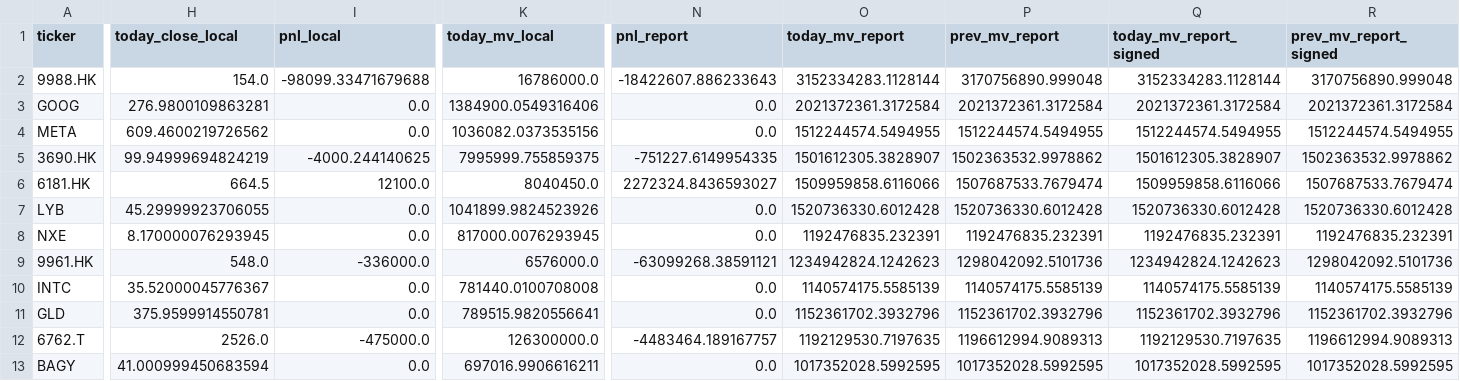
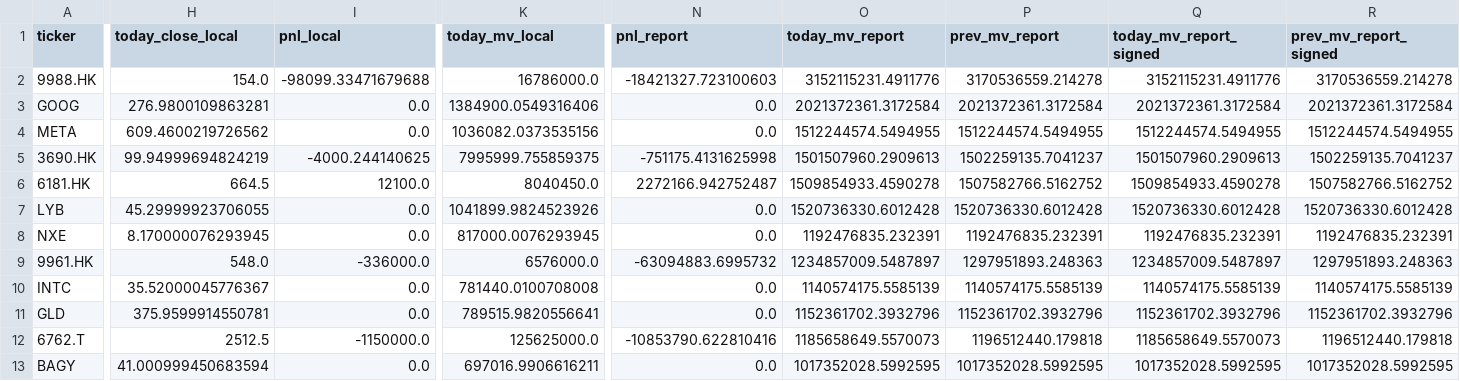
Before and after one commit to haazzang/Portfolio-Dashboard, a CSV file: nav_positions_detail.csv, drawn as a sheet; only a part is shown, gaps mark what is left out; the diff covers the shown part only; the diff names each change by its address in the sheet, - before the commit and + after, or states it on an @@ line.

```diff
--- a/nav_positions_detail.csv
+++ b/nav_positions_detail.csv
-N2 (pnl_report): -18422607.886233643
+N2 (pnl_report): -18421327.723100603
-O2 (today_mv_report): 3152334283.1128144
+O2 (today_mv_report): 3152115231.4911776
-P2 (prev_mv_report): 3170756890.999048
+P2 (prev_mv_report): 3170536559.214278
-Q2 (today_mv_report_signed): 3152334283.1128144
+Q2 (today_mv_report_signed): 3152115231.4911776
-R2 (prev_mv_report_signed): 3170756890.999048
+R2 (prev_mv_report_signed): 3170536559.214278
-N5 (pnl_report): -751227.6149954335
+N5 (pnl_report): -751175.4131625998
-O5 (today_mv_report): 1501612305.3828907
+O5 (today_mv_report): 1501507960.2909613
-P5 (prev_mv_report): 1502363532.9978862
+P5 (prev_mv_report): 1502259135.7041237
-Q5 (today_mv_report_signed): 1501612305.3828907
+Q5 (today_mv_report_signed): 1501507960.2909613
-R5 (prev_mv_report_signed): 1502363532.9978862
+R5 (prev_mv_report_signed): 1502259135.7041237
-N6 (pnl_report): 2272324.8436593027
+N6 (pnl_report): 2272166.942752487
-O6 (today_mv_report): 1509959858.6116066
+O6 (today_mv_report): 1509854933.4590278
-P6 (prev_mv_report): 1507687533.7679474
+P6 (prev_mv_report): 1507582766.5162752
-Q6 (today_mv_report_signed): 1509959858.6116066
+Q6 (today_mv_report_signed): 1509854933.4590278
-R6 (prev_mv_report_signed): 1507687533.7679474
+R6 (prev_mv_report_signed): 1507582766.5162752
-N9 (pnl_report): -63099268.38591121
+N9 (pnl_report): -63094883.6995732
-O9 (today_mv_report): 1234942824.1242623
+O9 (today_mv_report): 1234857009.5487897
-P9 (prev_mv_report): 1298042092.5101736
+P9 (prev_mv_report): 1297951893.248363
-Q9 (today_mv_report_signed): 1234942824.1242623
+Q9 (today_mv_report_signed): 1234857009.5487897
-R9 (prev_mv_report_signed): 1298042092.5101736
+R9 (prev_mv_report_signed): 1297951893.248363
-H12 (today_close_local): 2526.0
+H12 (today_close_local): 2512.5
-I12 (pnl_local): -475000.0
+I12 (pnl_local): -1150000.0
-K12 (today_mv_local): 126300000.0
+K12 (today_mv_local): 125625000.0
-N12 (pnl_report): -4483464.189167757
+N12 (pnl_report): -10853790.622810416
-O12 (today_mv_report): 1192129530.7197635
+O12 (today_mv_report): 1185658649.5570073
-P12 (prev_mv_report): 1196612994.9089313
+P12 (prev_mv_report): 1196512440.179818
-Q12 (today_mv_report_signed): 1192129530.7197635
+Q12 (today_mv_report_signed): 1185658649.5570073
-R12 (prev_mv_report_signed): 1196612994.9089313
+R12 (prev_mv_report_signed): 1196512440.179818
```
Also changed, not shown: 10 edited cells elsewhere in this file, nav_contribution_by_stock.csv, nav_region_breakdown.csv, 3 other files.
